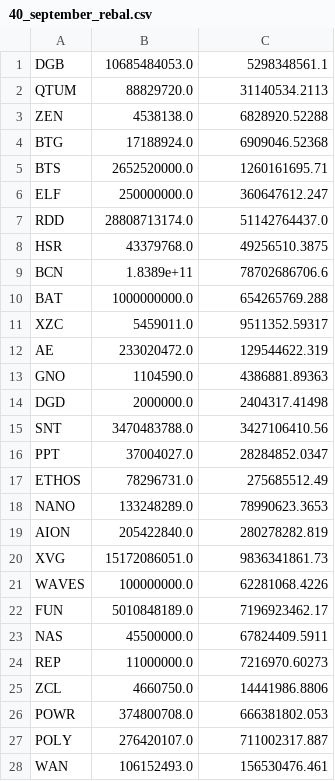
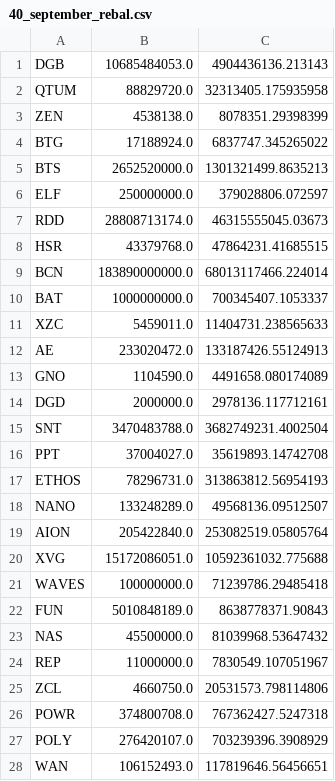
Before and after one commit to coinmetrics/bcindex, a CSV file: index-data/src/main/resources/business_rules/40_september_rebal.csv, drawn as a sheet; only a part is shown; the diff covers the shown part only.

```diff
--- a/index-data/src/main/resources/business_rules/40_september_rebal.csv
+++ b/index-data/src/main/resources/business_rules/40_september_rebal.csv
@@ -1,28 +1,28 @@
-DGB,10685484053.0,5298348561.1
-QTUM,88829720.0,31140534.2113
-ZEN,4538138.0,6828920.52288
-BTG,17188924.0,6909046.52368
-BTS,2652520000.0,1260161695.71
-ELF,250000000.0,360647612.247
-RDD,28808713174.0,51142764437.0
-HSR,43379768.0,49256510.3875
-BCN,1.8389e+11,78702686706.6
-BAT,1000000000.0,654265769.288
-XZC,5459011.0,9511352.59317
-AE,233020472.0,129544622.319
-GNO,1104590.0,4386881.89363
-DGD,2000000.0,2404317.41498
-SNT,3470483788.0,3427106410.56
-PPT,37004027.0,28284852.0347
-ETHOS,78296731.0,275685512.49
-NANO,133248289.0,78990623.3653
-AION,205422840.0,280278282.819
-XVG,15172086051.0,9836341861.73
-WAVES,100000000.0,62281068.4226
-FUN,5010848189.0,7196923462.17
-NAS,45500000.0,67824409.5911
-REP,11000000.0,7216970.60273
-ZCL,4660750.0,14441986.8806
-POWR,374800708.0,666381802.053
-POLY,276420107.0,711002317.887
-WAN,106152493.0,156530476.461
+DGB,10685484053.0,4904436136.213143
+QTUM,88829720.0,32313405.175935958
+ZEN,4538138.0,8078351.29398399
+BTG,17188924.0,6837747.345265022
+BTS,2652520000.0,1301321499.8635213
+ELF,250000000.0,379028806.072597
+RDD,28808713174.0,46315555045.03673
+HSR,43379768.0,47864231.41685515
+BCN,183890000000.0,68013117466.224014
+BAT,1000000000.0,700345407.1053337
+XZC,5459011.0,11404731.238565633
+AE,233020472.0,133187426.55124913
+GNO,1104590.0,4491658.080174089
+DGD,2000000.0,2978136.117712161
+SNT,3470483788.0,3682749231.4002504
+PPT,37004027.0,35619893.14742708
+ETHOS,78296731.0,313863812.56954193
+NANO,133248289.0,49568136.09512507
+AION,205422840.0,253082519.05805764
+XVG,15172086051.0,10592361032.775688
+WAVES,100000000.0,71239786.29485418
+FUN,5010848189.0,8638778371.90843
+NAS,45500000.0,81039968.53647432
+REP,11000000.0,7830549.107051967
+ZCL,4660750.0,20531573.798114806
+POWR,374800708.0,767362427.5247318
+POLY,276420107.0,703239396.3908929
+WAN,106152493.0,117819646.56456651
```
Also changed, not shown: 12 edited cells elsewhere in this file, index-data/src/main/resources/business_rules/All_september.csv, index-data/src/main/resources/business_rules/Application_september_rebal.csv, 8 other files.
